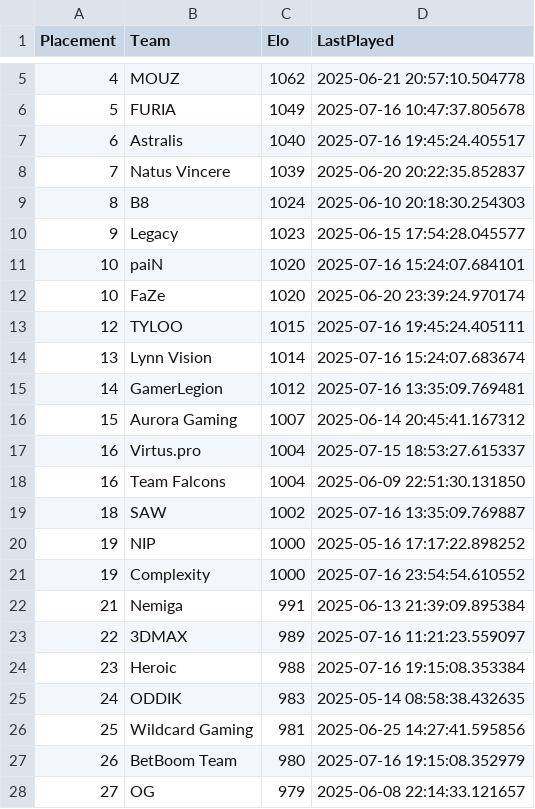
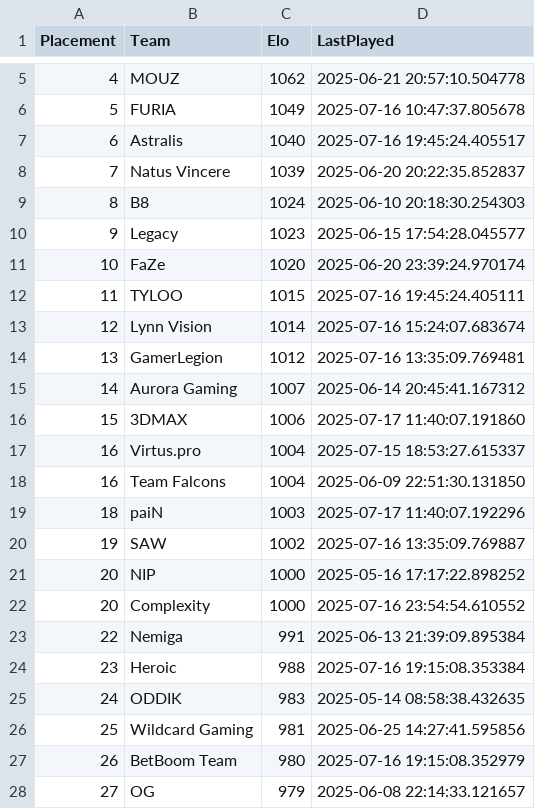
Before and after one commit to OnlinEGD/cs-ranking, a CSV file: ranking.csv, drawn as a sheet; only a part is shown, gaps mark what is left out.

```diff
--- a/ranking.csv
+++ b/ranking.csv
@@ -10,15 +10,15 @@ Placement,Team,Elo,LastPlayed
 9,Legacy,1023,2025-06-15 17:54:28.045577
-10,paiN,1020,2025-07-16 15:24:07.684101
 10,FaZe,1020,2025-06-20 23:39:24.970174
-12,TYLOO,1015,2025-07-16 19:45:24.405111
-13,Lynn Vision,1014,2025-07-16 15:24:07.683674
-14,GamerLegion,1012,2025-07-16 13:35:09.769481
-15,Aurora Gaming,1007,2025-06-14 20:45:41.167312
+11,TYLOO,1015,2025-07-16 19:45:24.405111
+12,Lynn Vision,1014,2025-07-16 15:24:07.683674
+13,GamerLegion,1012,2025-07-16 13:35:09.769481
+14,Aurora Gaming,1007,2025-06-14 20:45:41.167312
+15,3DMAX,1006,2025-07-17 11:40:07.191860
 16,Virtus.pro,1004,2025-07-15 18:53:27.615337
 16,Team Falcons,1004,2025-06-09 22:51:30.131850
-18,SAW,1002,2025-07-16 13:35:09.769887
-19,NIP,1000,2025-05-16 17:17:22.898252
-19,Complexity,1000,2025-07-16 23:54:54.610552
-21,Nemiga,991,2025-06-13 21:39:09.895384
-22,3DMAX,989,2025-07-16 11:21:23.559097
+18,paiN,1003,2025-07-17 11:40:07.192296
+19,SAW,1002,2025-07-16 13:35:09.769887
+20,NIP,1000,2025-05-16 17:17:22.898252
+20,Complexity,1000,2025-07-16 23:54:54.610552
+22,Nemiga,991,2025-06-13 21:39:09.895384
 23,Heroic,988,2025-07-16 19:15:08.353384
```
Also changed, not shown: processed_matches.csv.
